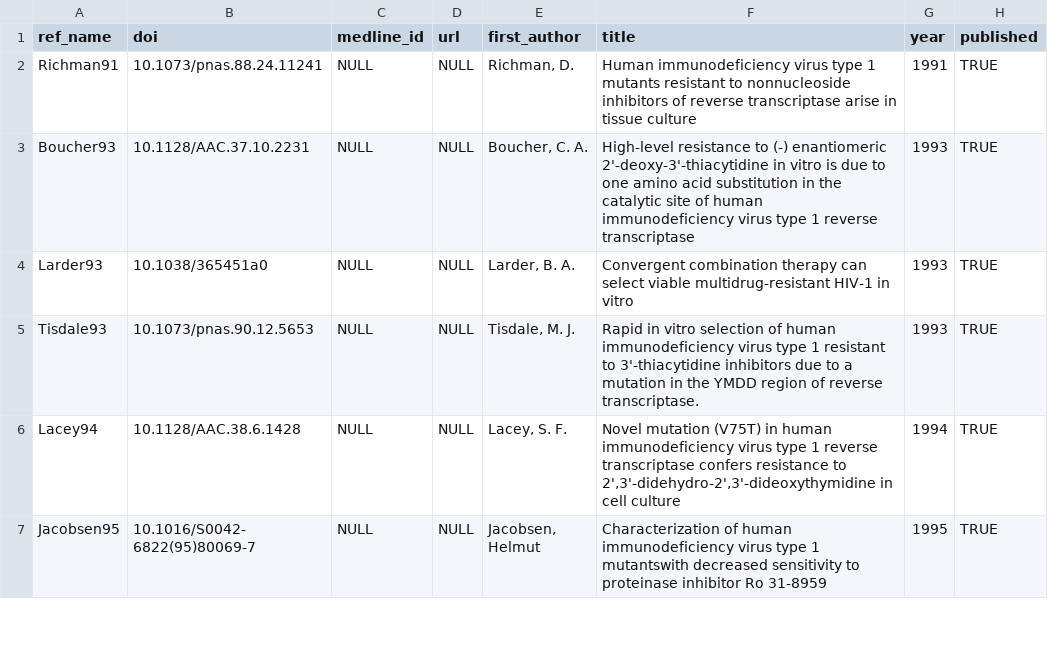
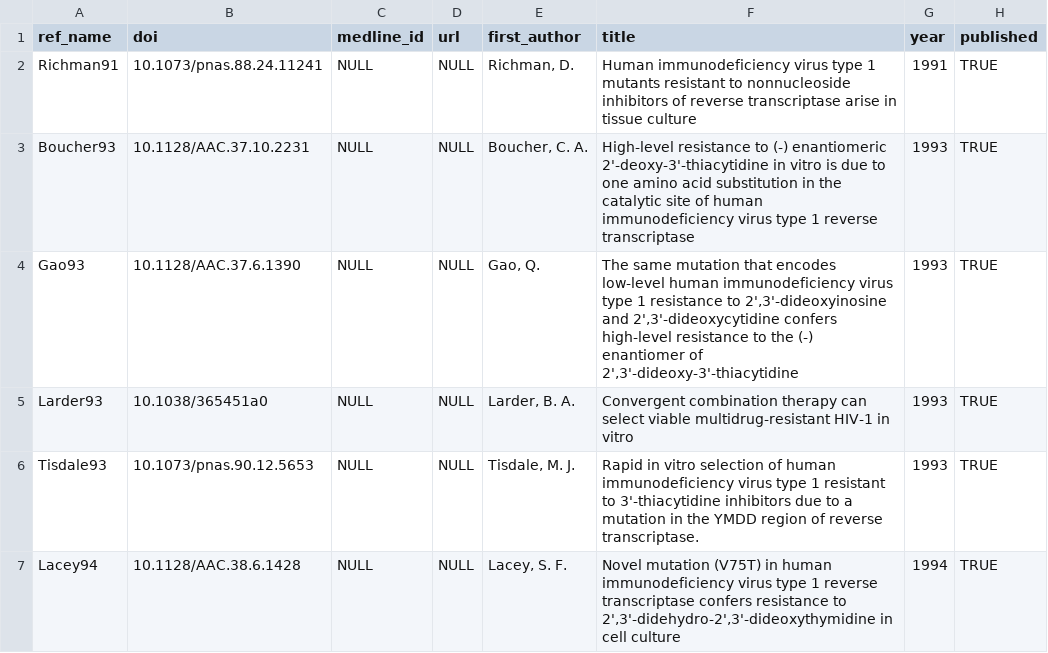
Before and after one commit to hivdb/hivdb3-payload, a CSV file: tables/articles.csv, drawn as a sheet; only a part is shown; the shorter side is filled out with more unchanged rows.

```diff
--- a/tables/articles.csv
+++ b/tables/articles.csv
@@ -3,2 +3,3 @@ Richman91,10.1073/pnas.88.24.11241,NULL,NULL,"Richman, D.",Human immunodeficienc
 Boucher93,10.1128/AAC.37.10.2231,NULL,NULL,"Boucher, C. A.","High-level resistance to (-) enantiomeric 2'-deoxy-3'-thiacytidine in vitro is due to one amino acid substitution in the catalytic site of human immunodeficiency virus type 1 reverse transcriptase",1993,TRUE
+Gao93,10.1128/AAC.37.6.1390,NULL,NULL,"Gao, Q.","The same mutation that encodes low-level human immunodeficiency virus type 1 resistance to 2',3'-dideoxyinosine and 2',3'-dideoxycytidine confers high-level resistance to the (-) enantiomer of 2',3'-dideoxy-3'-thiacytidine",1993,TRUE
 Larder93,10.1038/365451a0,NULL,NULL,"Larder, B. A.",Convergent combination therapy can select viable multidrug-resistant HIV-1 in vitro,1993,TRUE
```
Also changed, not shown: tables/gene_isolates.d/invitro_selection_isolates.csv, tables/isolates.d/invitro_selection_isolates.csv, 5 other files.
